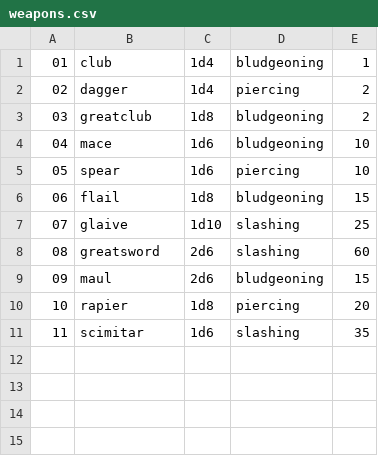
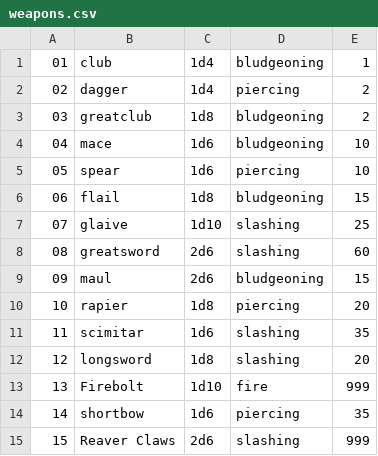
Before and after one commit to Kharolus-Rex/Soulsborne, a CSV file: WorldEngine/CSVFiles/weapons.csv, drawn as a sheet; the diff names each change by its address in the sheet, - before the commit and + after, or states it on an @@ line.

Commit message:
Added longsword, firebolt, shortbow, reaver claws to weapons.csv.
Updated monsters.csv to match requirements.

```diff
--- a/WorldEngine/CSVFiles/weapons.csv
+++ b/WorldEngine/CSVFiles/weapons.csv
+row 12: 12 | longsword | 1d8 | slashing | 20
+row 13: 13 | Firebolt | 1d10 | fire | 999
+row 14: 14 | shortbow | 1d6 | piercing | 35
+row 15: 15 | Reaver Claws | 2d6 | slashing | 999
```
Also changed, not shown: WorldEngine/CSVFiles/Monsters.csv.
